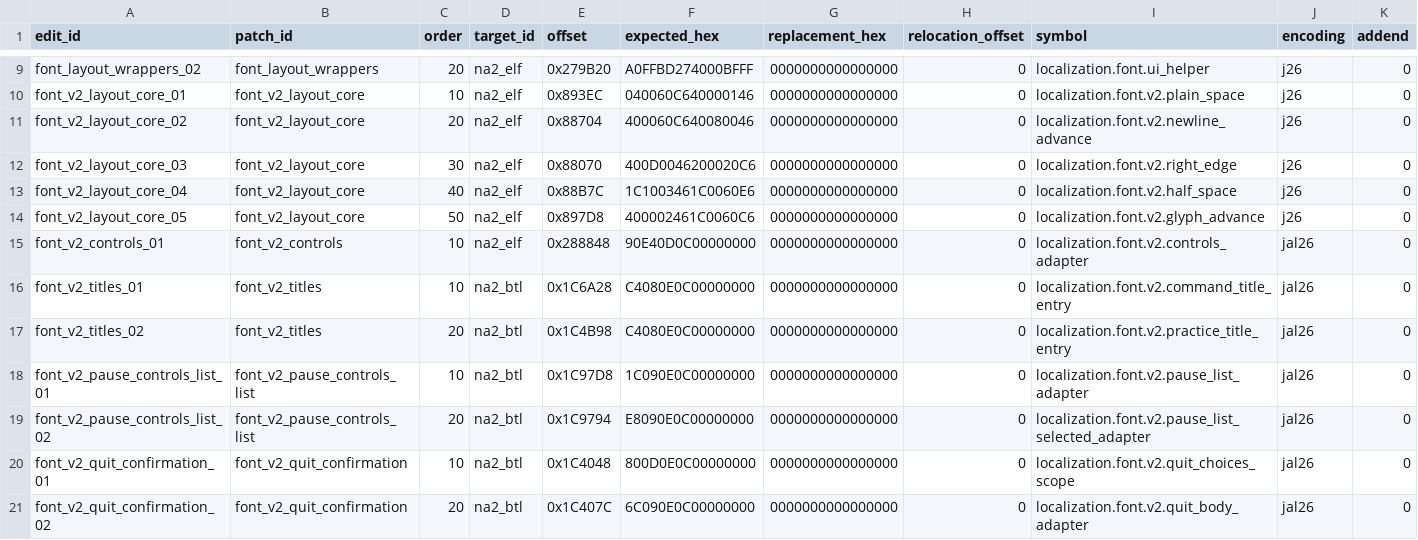
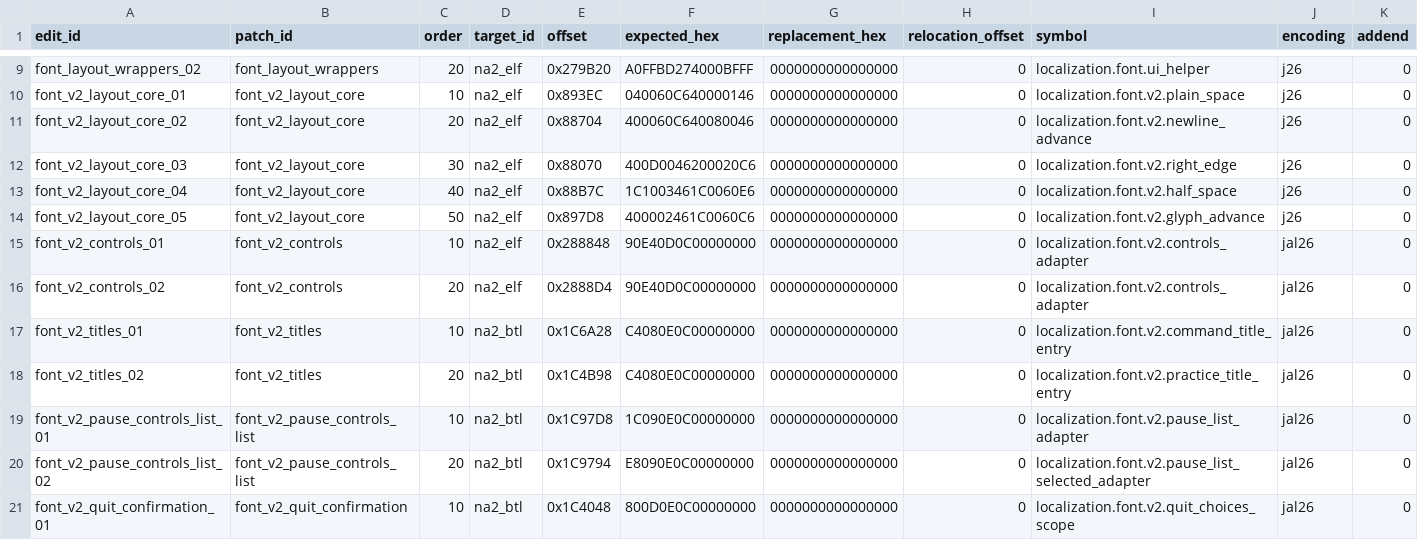
Before and after one commit to solid1353/NA2-Modding, a TSV file: na2_patcher/features/localization/runtime_injector/edits.tsv, drawn as a sheet; only a part is shown, gaps mark what is left out; the shorter side is filled out with more unchanged rows; rows hold the shown columns only; the diff names each change by its address in the sheet, - before the commit and + after, or states it on an @@ line.

Commit message:
[Layout/autofit epic.] Fit Special Controls selector

```diff
--- a/na2_patcher/features/localization/runtime_injector/edits.tsv
+++ b/na2_patcher/features/localization/runtime_injector/edits.tsv
+row 16: font_v2_controls_02 | font_v2_controls | 20 | na2_elf | 0x2888D4 | 90E40D0C00000000 | 0000000000000000 | 0 | localization.font.v2.controls_adapter | jal26 | 0
```
Also changed, not shown: na2_patcher/features/localization/runtime_injector/patches.tsv, na2_patcher/profiles/current/features.tsv, 6 other files.
